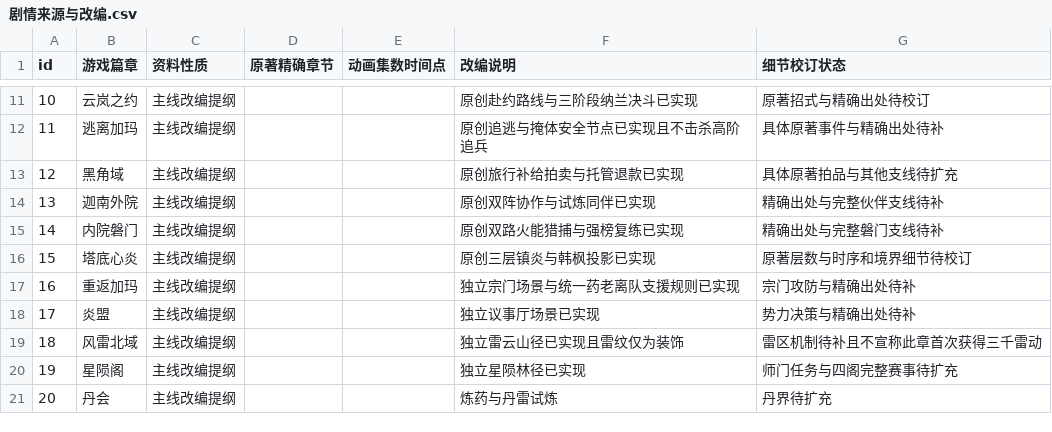
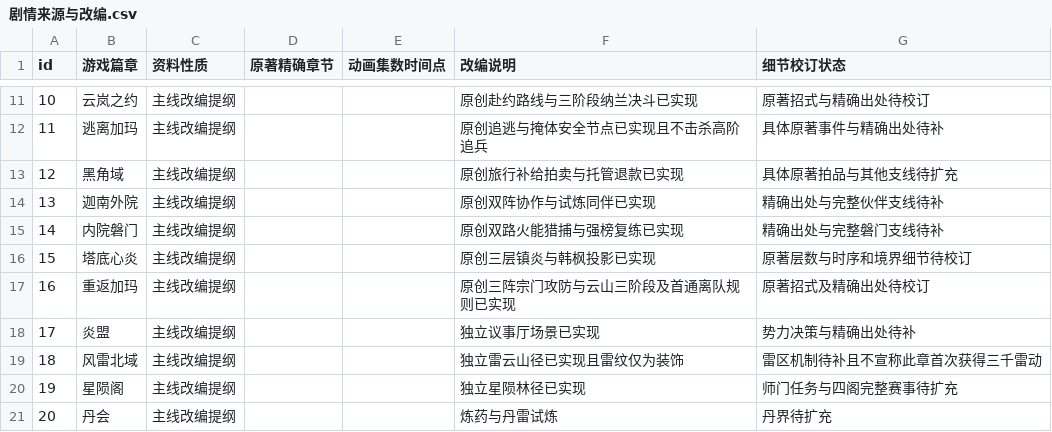
Before and after one commit to remixjc/doupocangqiong-webgame, a CSV file: docs/剧情来源与改编.csv, drawn as a sheet; only a part is shown, gaps mark what is left out.

```diff
--- a/docs/剧情来源与改编.csv
+++ b/docs/剧情来源与改编.csv
@@ -16,3 +16,3 @@ id,游戏篇章,资料性质,原著精确章节,动画集数时间点,改编说
 15,塔底心炎,主线改编提纲,,,原创三层镇炎与韩枫投影已实现,原著层数与时序和境界细节待校订
-16,重返加玛,主线改编提纲,,,独立宗门场景与统一药老离队支援规则已实现,宗门攻防与精确出处待补
+16,重返加玛,主线改编提纲,,,原创三阵宗门攻防与云山三阶段及首通离队规则已实现,原著招式及精确出处待校订
 17,炎盟,主线改编提纲,,,独立议事厅场景已实现,势力决策与精确出处待补
```
Also changed, not shown: 20 other files.
